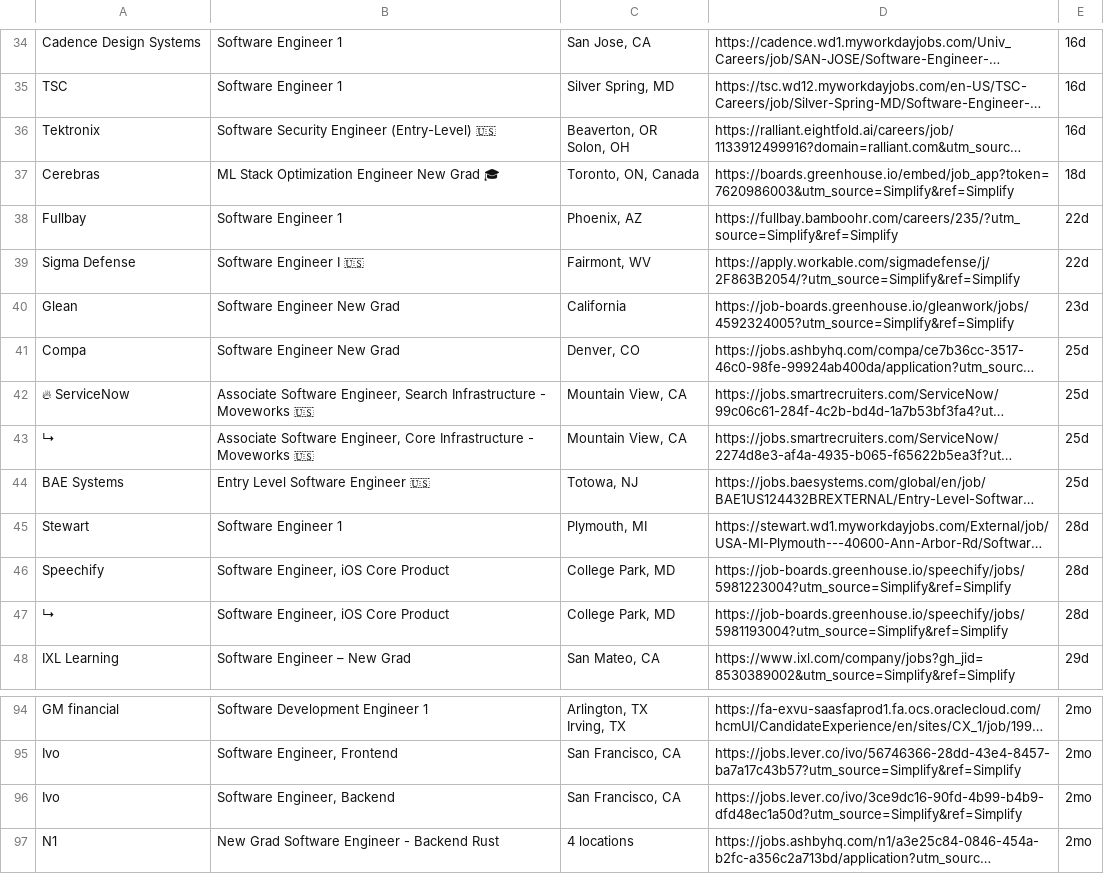
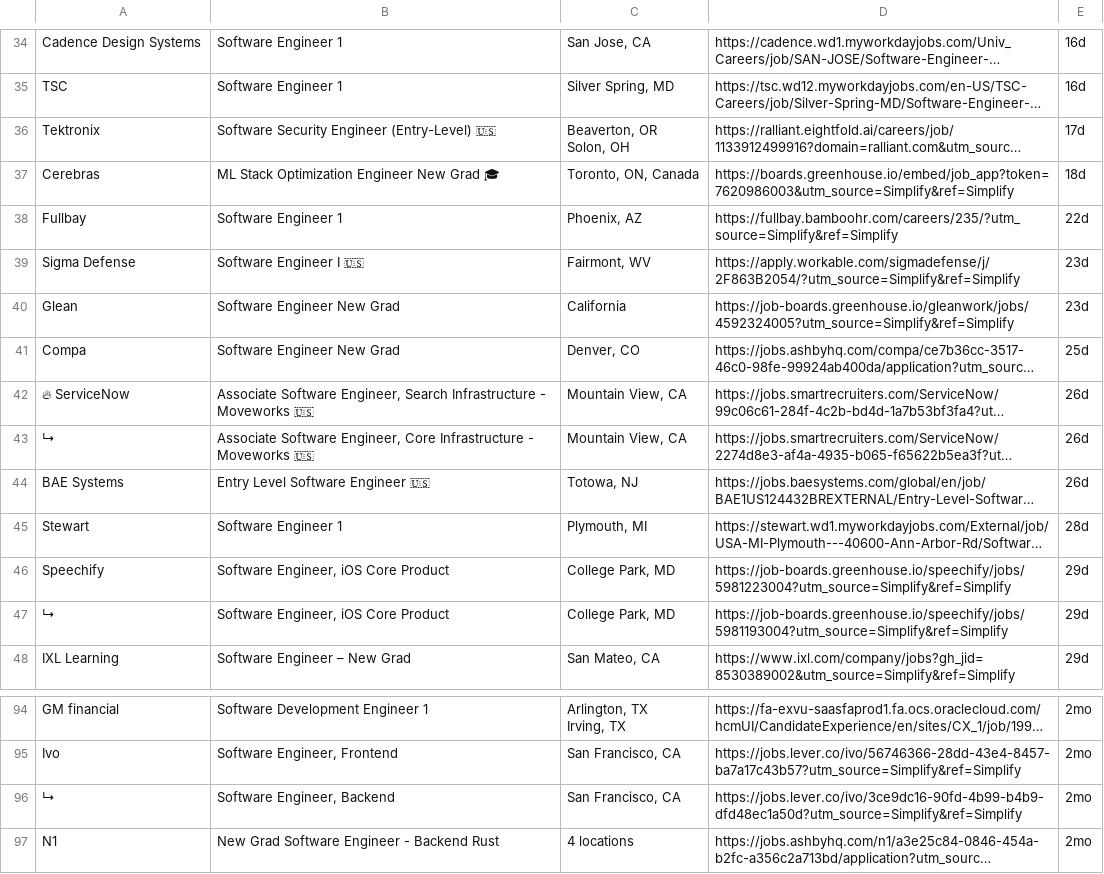
Before and after one commit to lenovocho86-code/job, a CSV file: scraped_jobs/new_grad.csv, drawn as a sheet; only a part is shown, gaps mark what is left out; long unchanged cells end in …; the diff names each change by its address in the sheet, - before the commit and + after, or states it on an @@ line.

```diff
--- a/scraped_jobs/new_grad.csv
+++ b/scraped_jobs/new_grad.csv
-E36: 16d
+E36: 17d
-E39: 22d
+E39: 23d
-E42:E44: 25d
+E42:E44: 26d
-E46:E47: 28d
+E46:E47: 29d
-A96: Ivo
+A96: ↳
```
